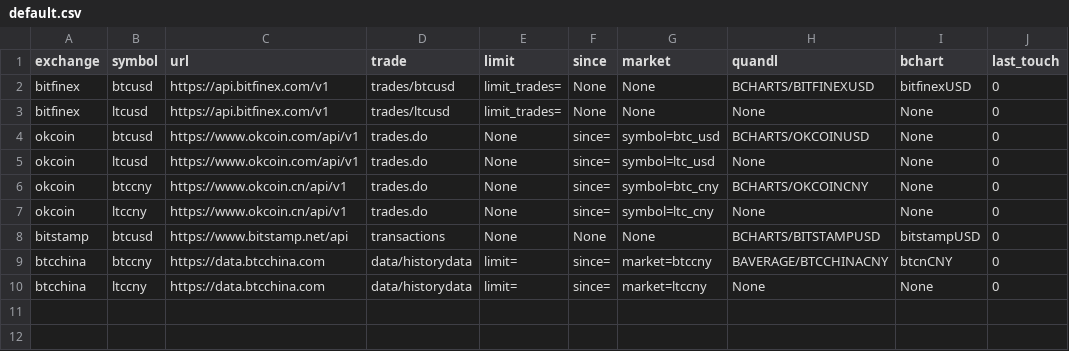
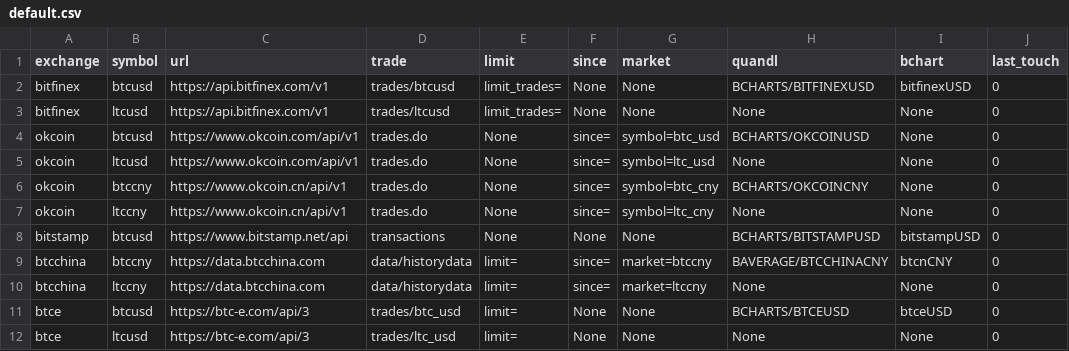
Before and after one commit to rosspalmer/bitQuant, a CSV file: bitquant/default.csv, drawn as a sheet.

```diff
--- a/bitquant/default.csv
+++ b/bitquant/default.csv
@@ -10 +10,3 @@ btcchina,btccny,https://data.btcchina.com,data/historydata,limit=,since=,market=
 btcchina,ltccny,https://data.btcchina.com,data/historydata,limit=,since=,market=ltccny,None,None,0
+btce,btcusd,https://btc-e.com/api/3,trades/btc_usd,limit=,None,None,BCHARTS/BTCEUSD,btceUSD,0
+btce,ltcusd,https://btc-e.com/api/3,trades/ltc_usd,limit=,None,None,None,None,0
```
Also changed, not shown: 5 other files.
